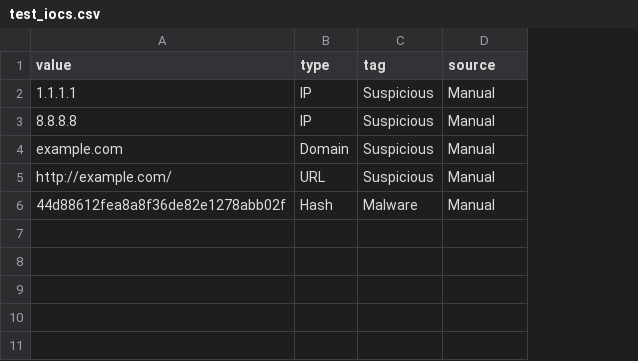
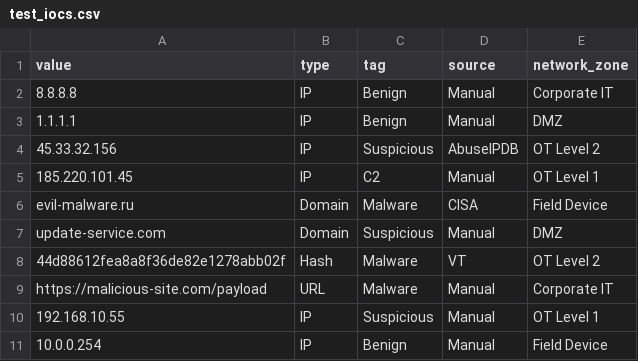
Before and after one commit to musayan01-glitch/ot-threat-intel-dashboard, a CSV file: test_iocs.csv, drawn as a sheet; removed rows and columns are numbered as before the commit, all else as after; the diff names each change by its address in the sheet, - before the commit and + after, or states it on an @@ line.

```diff
--- a/test_iocs.csv
+++ b/test_iocs.csv
+column E (network_zone), row 3: DMZ; row 5: OT Level 1; rows 7-8: DMZ | OT Level 2
+row 2: 8.8.8.8 | IP | Benign | Manual | Corporate IT
-C3 (tag): Suspicious
+C3 (tag): Benign
+row 4: 45.33.32.156 | IP | Suspicious | AbuseIPDB | OT Level 2
-A5 (value): 8.8.8.8
+A5 (value): 185.220.101.45
-C5 (tag): Suspicious
+C5 (tag): C2
+row 6: evil-malware.ru | Domain | Malware | CISA | Field Device
-A7 (value): example.com
+A7 (value): update-service.com
-row 5: http://example.com/ | URL | Suspicious | Manual
-D8 (source): Manual
+D8 (source): VT
+row 9: https://malicious-site.com/payload | URL | Malware | Manual | Corporate IT
+row 10: 192.168.10.55 | IP | Suspicious | Manual | OT Level 1
+row 11: 10.0.0.254 | IP | Benign | Manual | Field Device
```
Also changed, not shown: 5 other files.
